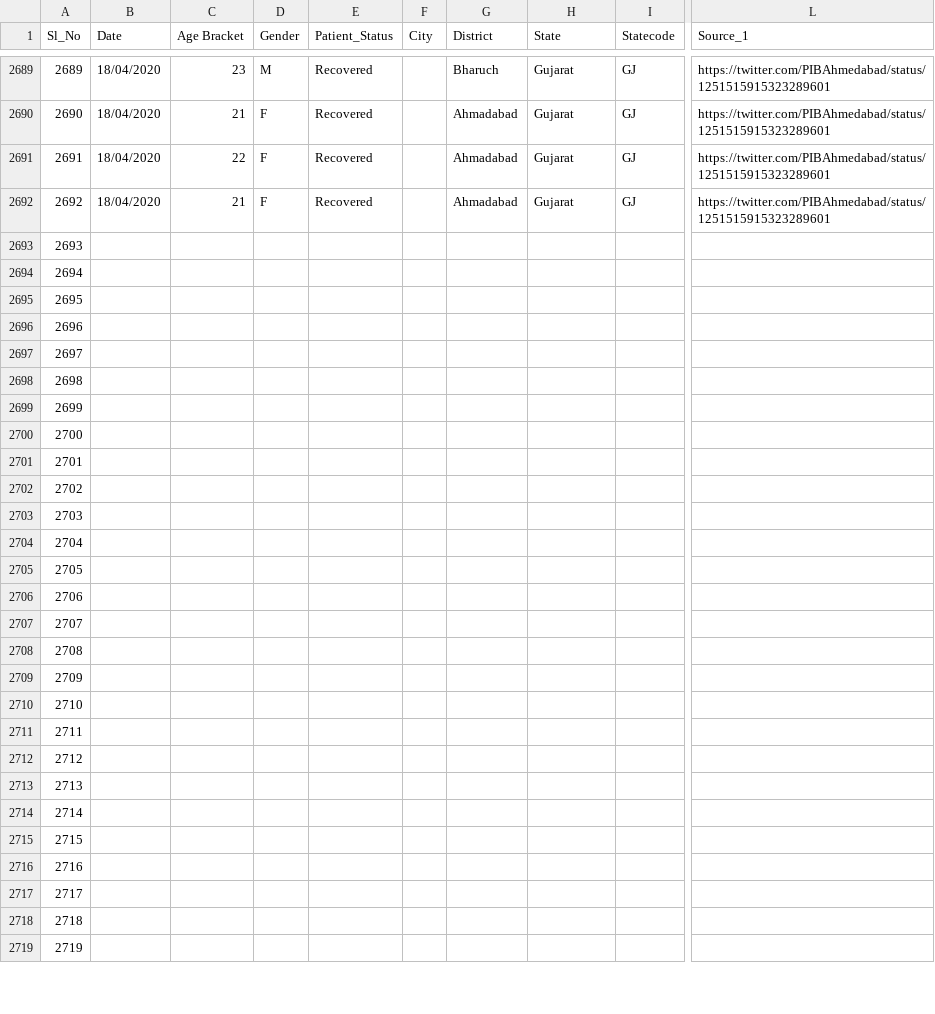
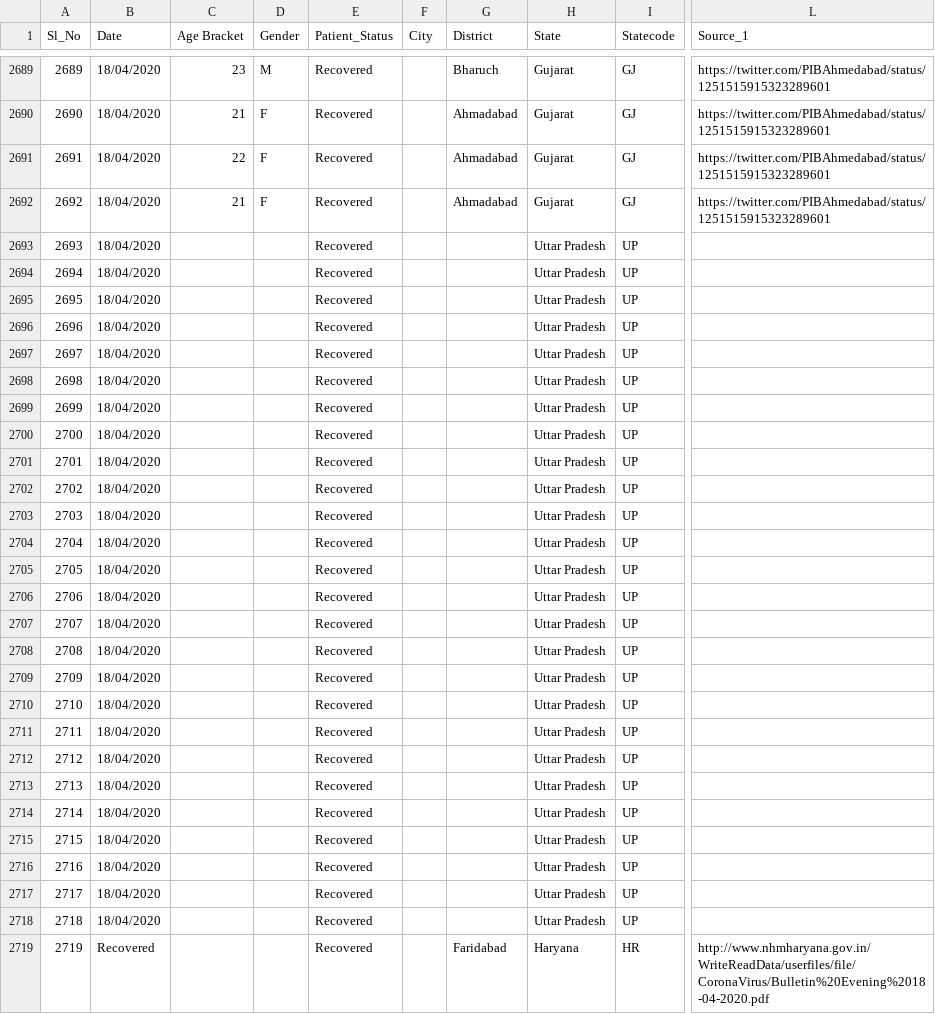
Before and after one commit to shuklaayush/api, a CSV file: csv/2020-04-18/death_and_recovered.csv, drawn as a sheet; only a part is shown, gaps mark what is left out; the diff covers the shown part only; the diff names each change by its address in the sheet, - before the commit and + after, or states it on an @@ line.

Commit message:
data updated on - Sat Apr 18 14:44:17 UTC 2020

```diff
--- a/csv/2020-04-18/death_and_recovered.csv
+++ b/csv/2020-04-18/death_and_recovered.csv
-B2693:B2718 (Date): (empty)
+B2693:B2718 (Date): 18/04/2020
-E2693:E2719 (Patient_Status): (empty)
+E2693:E2719 (Patient_Status): Recovered
-H2693:H2718 (State): (empty)
+H2693:H2718 (State): Uttar Pradesh
-I2693:I2718 (Statecode): (empty)
+I2693:I2718 (Statecode): UP
-B2719 (Date): (empty)
+B2719 (Date): Recovered
-G2719 (District): (empty)
+G2719 (District): Faridabad
-H2719 (State): (empty)
+H2719 (State): Haryana
-I2719 (Statecode): (empty)
+I2719 (Statecode): HR
-L2719 (Source_1): (empty)
+L2719 (Source_1): http://www.nhmharyana.gov.in/WriteReadData/userfiles/file/CoronaVirus/Bulletin%20Evening%2018-04-2020.pdf
```
Also changed, not shown: 66 edited cells elsewhere in this file, csv/2020-04-18/state_wise.csv, csv/latest/death_and_recovered.csv, 7 other files.
